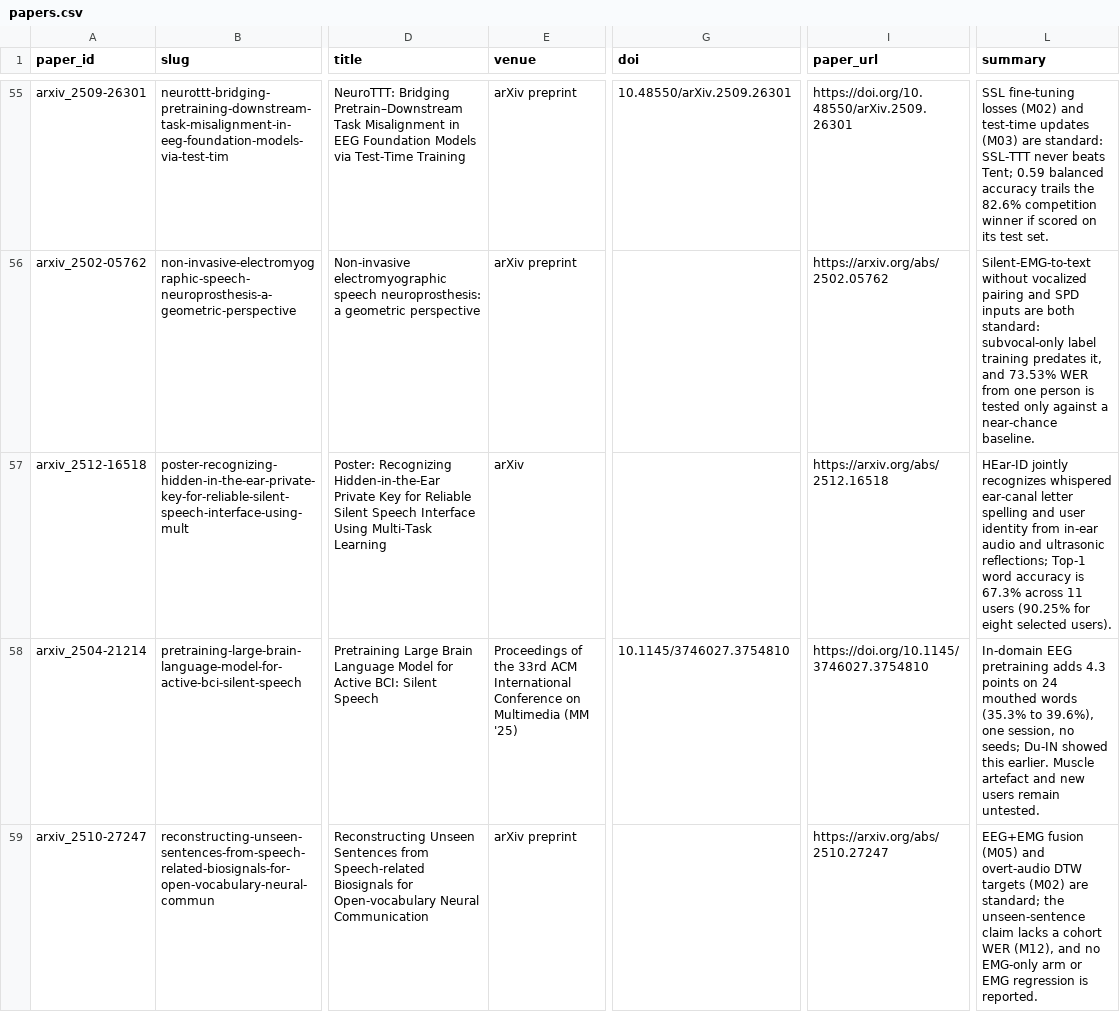
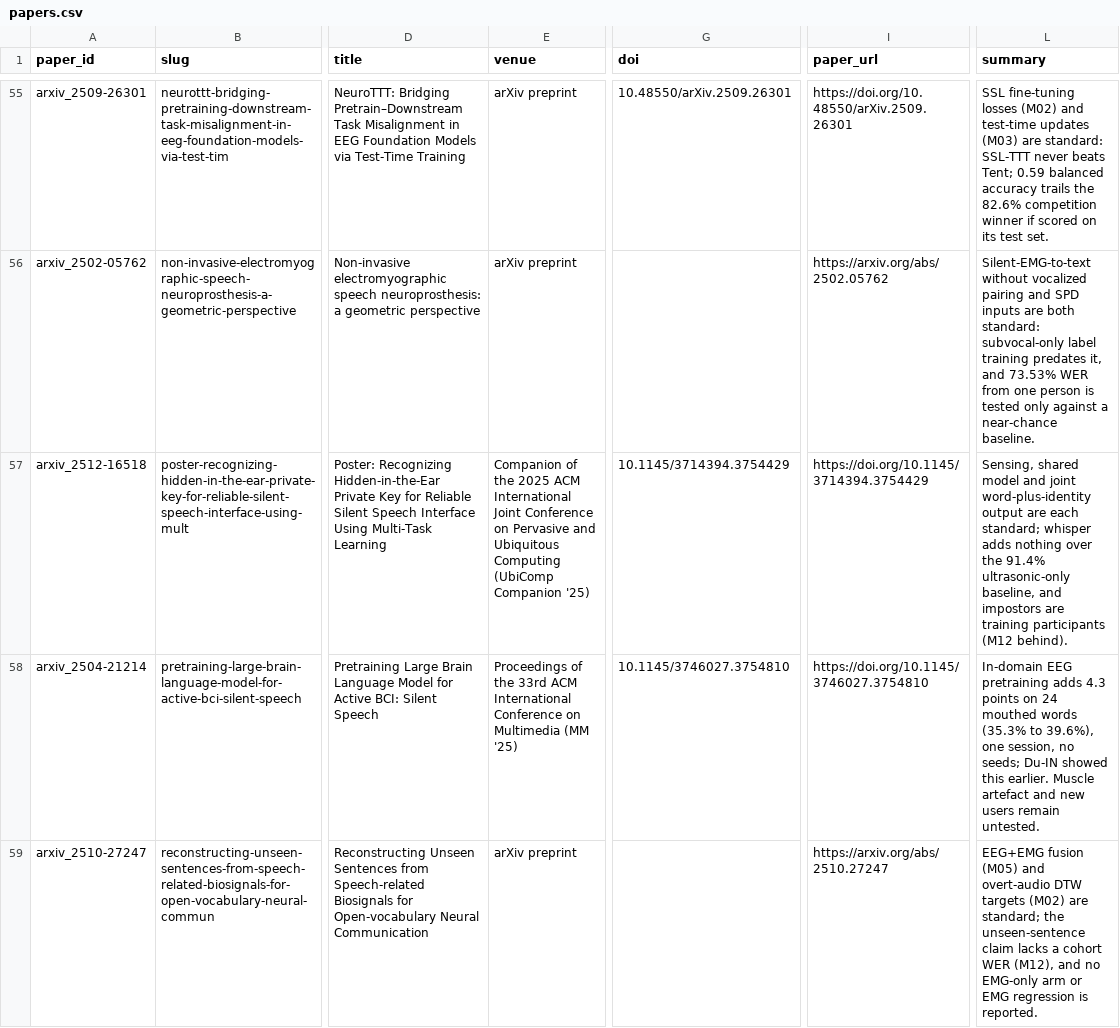
Before and after one commit to supernaiter/silent-speech-review, a CSV file: data/papers.csv, drawn as a sheet; only a part is shown, gaps mark what is left out; the diff names each change by its address in the sheet, - before the commit and + after, or states it on an @@ line.

```diff
--- a/data/papers.csv
+++ b/data/papers.csv
-E57 (venue): arXiv
+E57 (venue): Companion of the 2025 ACM International Joint Conference on Pervasive and Ubiquitous Computing (UbiComp Companion '25)
-G57 (doi): (empty)
+G57 (doi): 10.1145/3714394.3754429
-I57 (paper_url): https://arxiv.org/abs/2512.16518
+I57 (paper_url): https://doi.org/10.1145/3714394.3754429
-L57 (summary): HEar-ID jointly recognizes whispered ear-canal letter spelling and user identity from in-ear audio and ultrasonic reflections; Top-1 word accuracy is 67.3% across 11 users (90.25% for eight selected users).
+L57 (summary): Sensing, shared model and joint word-plus-identity output are each standard; whisper adds nothing over the 91.4% ultrasonic-only baseline, and impostors are training participants (M12 behind).
```
Also changed, not shown: 44 other files.
